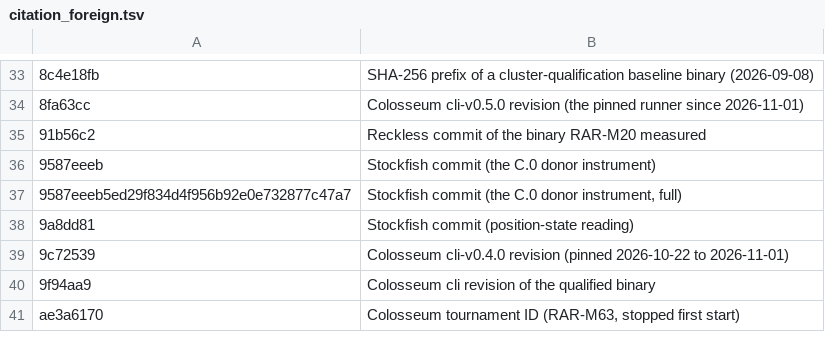
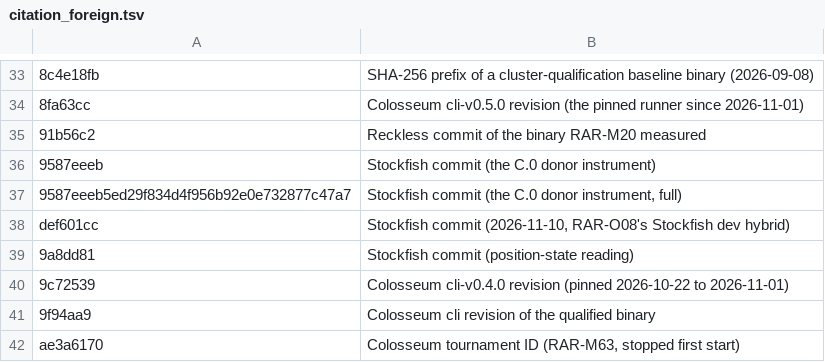
Before and after one commit to maelic13/rarog, a TSV file: tools/diag/citation_foreign.tsv, drawn as a sheet; only a part is shown, gaps mark what is left out; the diff names each change by its address in the sheet, - before the commit and + after, or states it on an @@ line.

```diff
--- a/tools/diag/citation_foreign.tsv
+++ b/tools/diag/citation_foreign.tsv
+row 38: def601cc | Stockfish commit (2026-11-10, RAR-O08's Stockfish dev hybrid)
```
Also changed, not shown: 2 other files.
